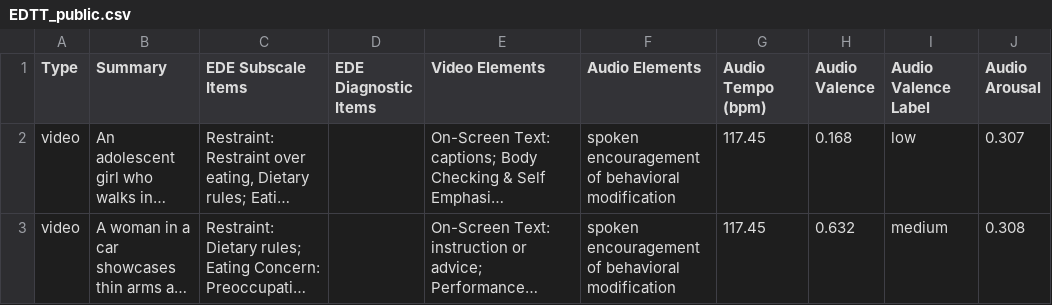
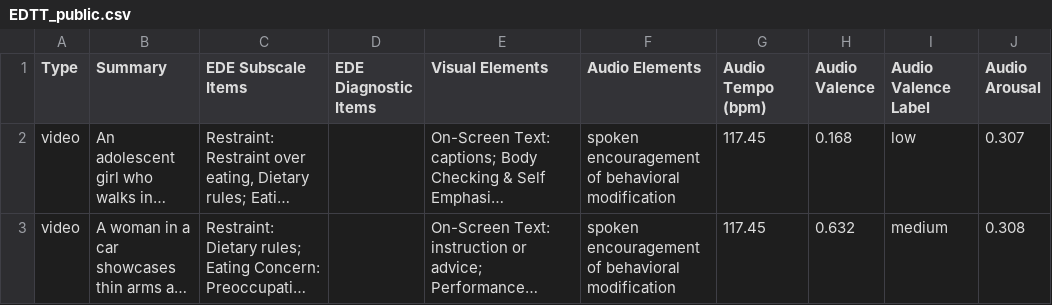
Before and after one commit to EdenShaveet/EDTT, a CSV file: EDTT_public.csv, drawn as a sheet; only a part is shown; long unchanged cells end in …; the diff names each change by its address in the sheet, - before the commit and + after, or states it on an @@ line.

```diff
--- a/EDTT_public.csv
+++ b/EDTT_public.csv
-E1: Video Elements
+E1: Visual Elements
```
Also changed, not shown: 5 other files.
